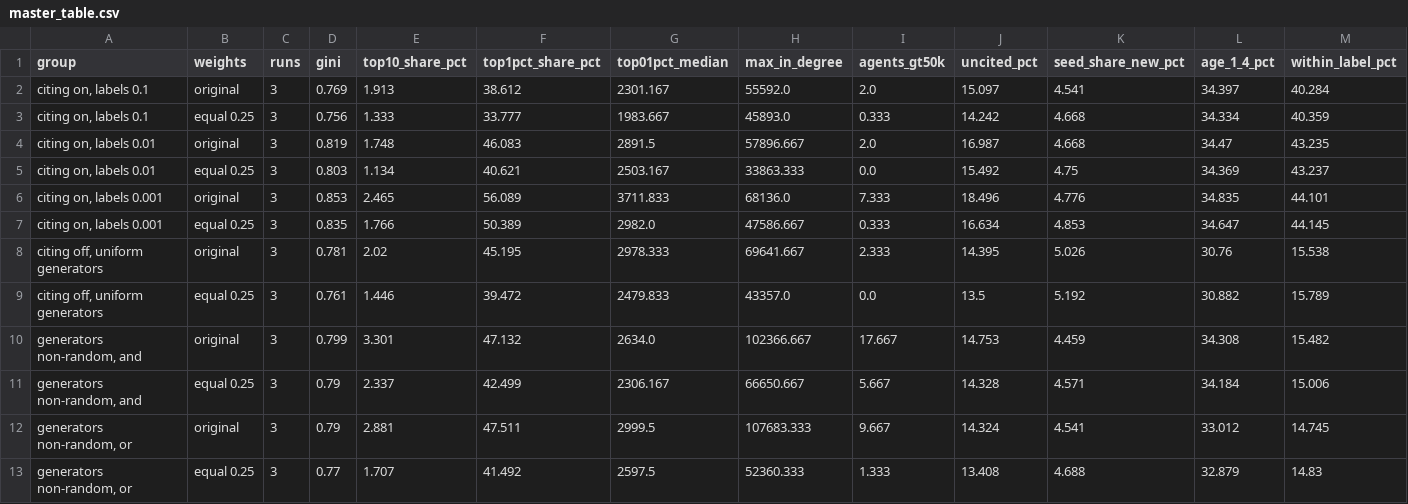
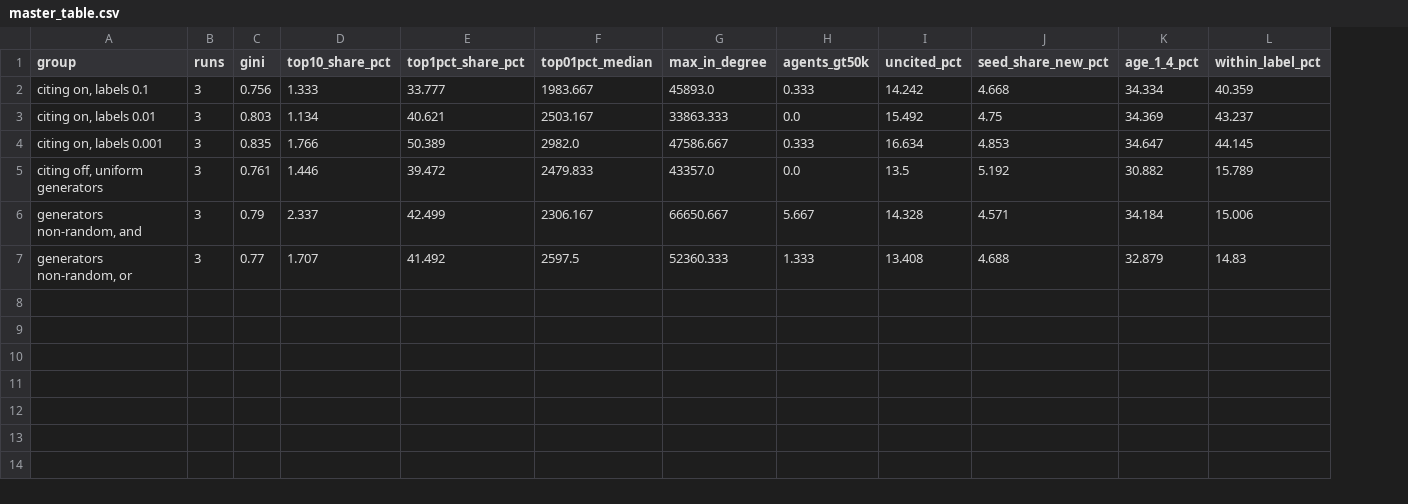
Before and after one commit to illinois-or-research-analytics/arcana, a CSV file: results/weights_equal_2026-11-08/data/master_table.csv, drawn as a sheet; only a part is shown; removed rows and columns are numbered as before the commit, all else as after; rows hold the shown columns only; the diff names each change by its address in the sheet, - before the commit and + after, or states it on an @@ line.

```diff
--- a/results/weights_equal_2026-11-08/data/master_table.csv
+++ b/results/weights_equal_2026-11-08/data/master_table.csv
-column B (weights), row 3: equal 0.25; row 5: equal 0.25; row 7: equal 0.25; row 9: equal 0.25; row 11: equal 0.25; row 13: equal 0.25
-row 2: citing on, labels 0.1 | original | 3 | 0.769 | 1.913 | 38.612 | 2301.167 | 55592.0 | 2.0 | 15.097 | 4.541 | 34.397 | 40.284
-row 4: citing on, labels 0.01 | original | 3 | 0.819 | 1.748 | 46.083 | 2891.5 | 57896.667 | 2.0 | 16.987 | 4.668 | 34.47 | 43.235
-row 6: citing on, labels 0.001 | original | 3 | 0.853 | 2.465 | 56.089 | 3711.833 | 68136.0 | 7.333 | 18.496 | 4.776 | 34.835 | 44.101
-row 8: citing off, uniform generators | original | 3 | 0.781 | 2.02 | 45.195 | 2978.333 | 69641.667 | 2.333 | 14.395 | 5.026 | 30.76 | 15.538
-row 10: generators non-random, and | original | 3 | 0.799 | 3.301 | 47.132 | 2634.0 | 102366.667 | 17.667 | 14.753 | 4.459 | 34.308 | 15.482
-row 12: generators non-random, or | original | 3 | 0.79 | 2.881 | 47.511 | 2999.5 | 107683.333 | 9.667 | 14.324 | 4.541 | 33.012 | 14.745
```
Also changed, not shown: results/weights_equal_2026-11-08/data/conductance_bands_weights.csv, results/weights_equal_2026-11-08/data/weights_summaries.csv, 16 other files.
